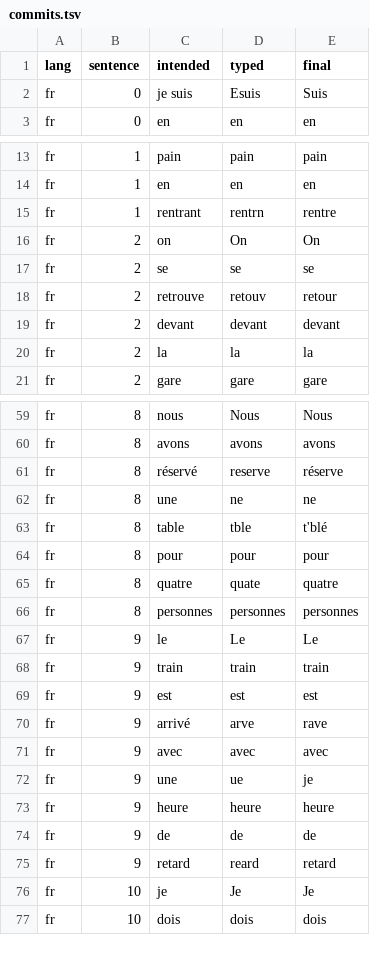
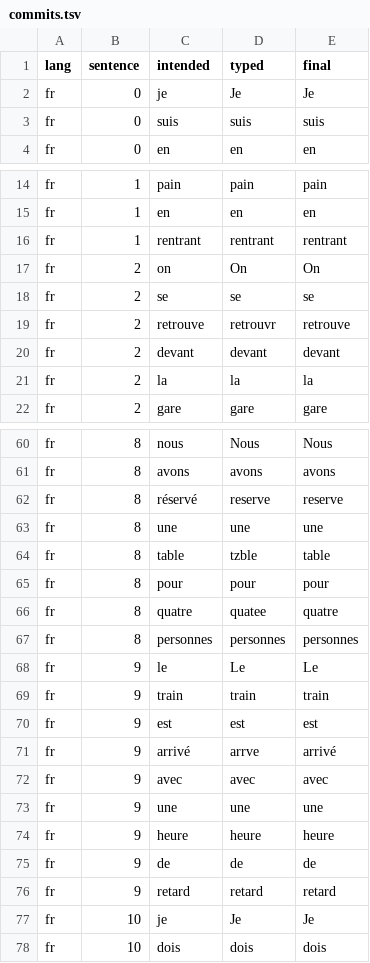
Before and after one commit to getdictus/dictus-android, a TSV file: docs/research/385-spatial-decoder/spatial-on/fr/commits.tsv, drawn as a sheet; only a part is shown, gaps mark what is left out; the diff covers the shown part only.

```diff
--- a/docs/research/385-spatial-decoder/spatial-on/fr/commits.tsv
+++ b/docs/research/385-spatial-decoder/spatial-on/fr/commits.tsv
@@ -1,3 +1,4 @@
 lang	sentence	intended	typed	final
-fr	0	je suis	Esuis	Suis
+fr	0	je	Je	Je
+fr	0	suis	suis	suis
 fr	0	en	en	en
@@ -14,6 +15,6 @@ fr	1	pain	pain	pain
 fr	1	en	en	en
-fr	1	rentrant	rentrn	rentre
+fr	1	rentrant	rentrant	rentrant
 fr	2	on	On	On
 fr	2	se	se	se
-fr	2	retrouve	retouv	retour
+fr	2	retrouve	retrouvr	retrouve
 fr	2	devant	devant	devant
@@ -60,7 +61,7 @@ fr	8	nous	Nous	Nous
 fr	8	avons	avons	avons
-fr	8	réservé	reserve	réserve
-fr	8	une	ne	ne
-fr	8	table	tble	t'blé
+fr	8	réservé	reserve	reserve
+fr	8	une	une	une
+fr	8	table	tzble	table
 fr	8	pour	pour	pour
-fr	8	quatre	quate	quatre
+fr	8	quatre	quatee	quatre
 fr	8	personnes	personnes	personnes
@@ -69,8 +70,8 @@ fr	9	train	train	train
 fr	9	est	est	est
-fr	9	arrivé	arve	rave
+fr	9	arrivé	arrve	arrivé
 fr	9	avec	avec	avec
-fr	9	une	ue	je
+fr	9	une	une	une
 fr	9	heure	heure	heure
 fr	9	de	de	de
-fr	9	retard	reard	retard
+fr	9	retard	retard	retard
 fr	10	je	Je	Je
```
Also changed, not shown: 15 edited cells elsewhere in this file, docs/research/385-spatial-decoder/changed-words.tsv, docs/research/385-spatial-decoder/spatial-off/en/taps.tsv, 21 other files.
